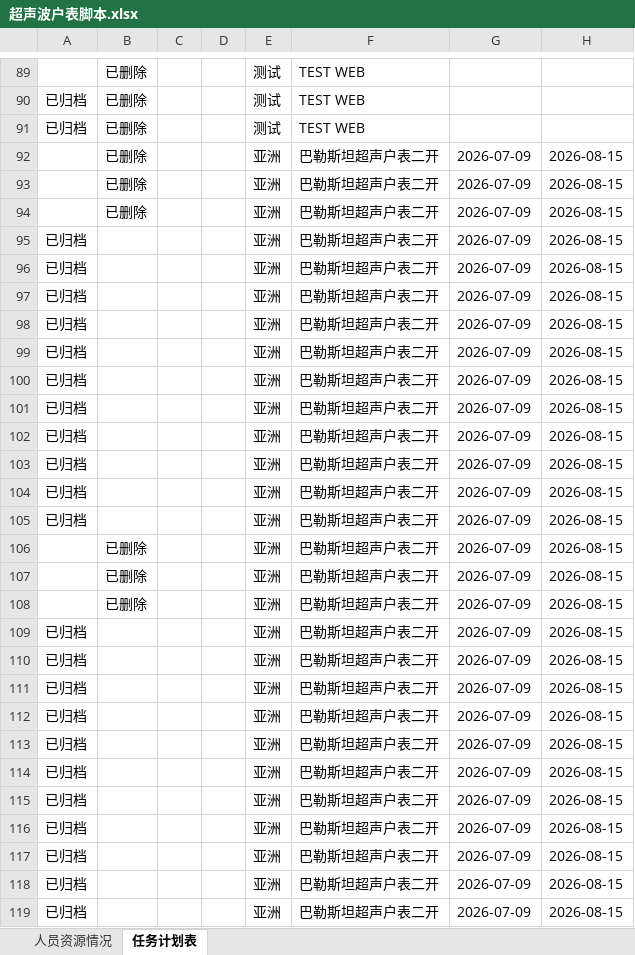
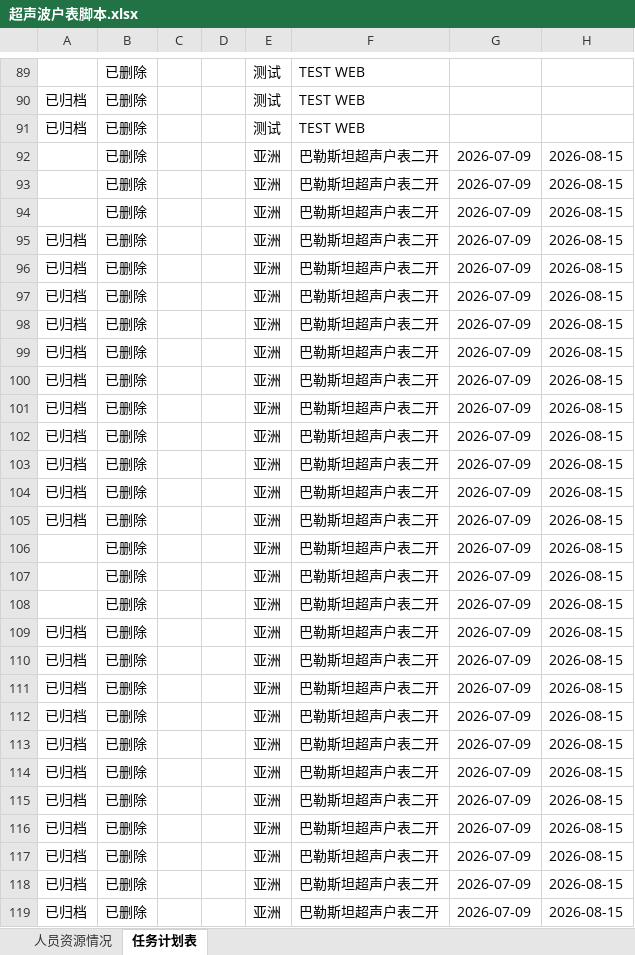
Before and after one commit to kill-Japanese/report-check, an Excel workbook: 超声波户表脚本.xlsx, sheet 任务计划表, drawn as a sheet; only a part is shown, gaps mark what is left out; values as stored, in another font and other column widths than the file's, no borders; the diff names each change by its address in the sheet, - before the commit and + after, or states it on an @@ line.

Commit message:
[API同步] xjq批量删除22个项目 - 2026-07-23 02:40:08

```diff
--- a/超声波户表脚本.xlsx (sheet 任务计划表)
+++ b/超声波户表脚本.xlsx (sheet 任务计划表)
-B95:B105: (empty)
+B95:B105: 已删除
-B109:B119: (empty)
+B109:B119: 已删除
```
